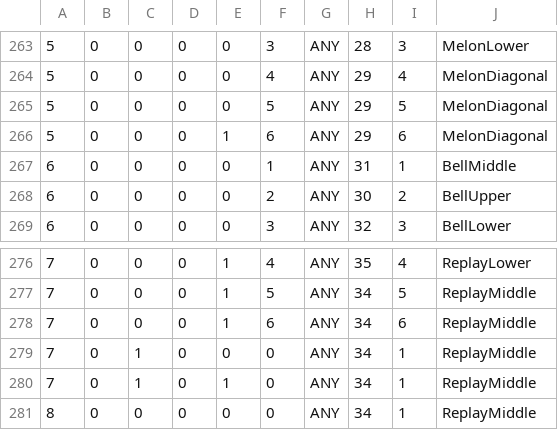
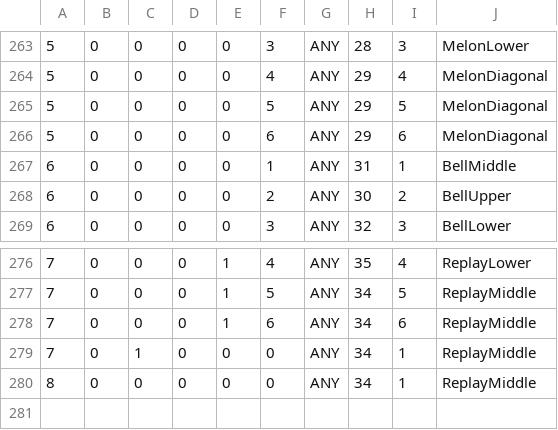
Before and after one commit to Tom201512/Nostalgia-Remake, a CSV file: Assets/DataFile/ReelM/Nostalgia ReelSheet - ReelM2nd.csv, drawn as a sheet; only a part is shown, gaps mark what is left out.

```diff
--- a/Assets/DataFile/ReelM/Nostalgia ReelSheet - ReelM2nd.csv
+++ b/Assets/DataFile/ReelM/Nostalgia ReelSheet - ReelM2nd.csv
@@ -265,3 +265,3 @@
 5,0,0,0,0,5,ANY,29,5,MelonDiagonal
-5,0,0,0,1,6,ANY,29,6,MelonDiagonal
+5,0,0,0,0,6,ANY,29,6,MelonDiagonal
 6,0,0,0,0,1,ANY,31,1,BellMiddle
@@ -279,3 +279,2 @@
 7,0,1,0,0,0,ANY,34,1,ReplayMiddle
-7,0,1,0,1,0,ANY,34,1,ReplayMiddle
 8,0,0,0,0,0,ANY,34,1,ReplayMiddle
```
Also changed, not shown: Assets/DataFile/ReelL/Nostalgia ReelSheet - ReelL1st.csv, Assets/DataFile/ReelL/Nostalgia ReelSheet - ReelLTable.csv, 6 other files.
